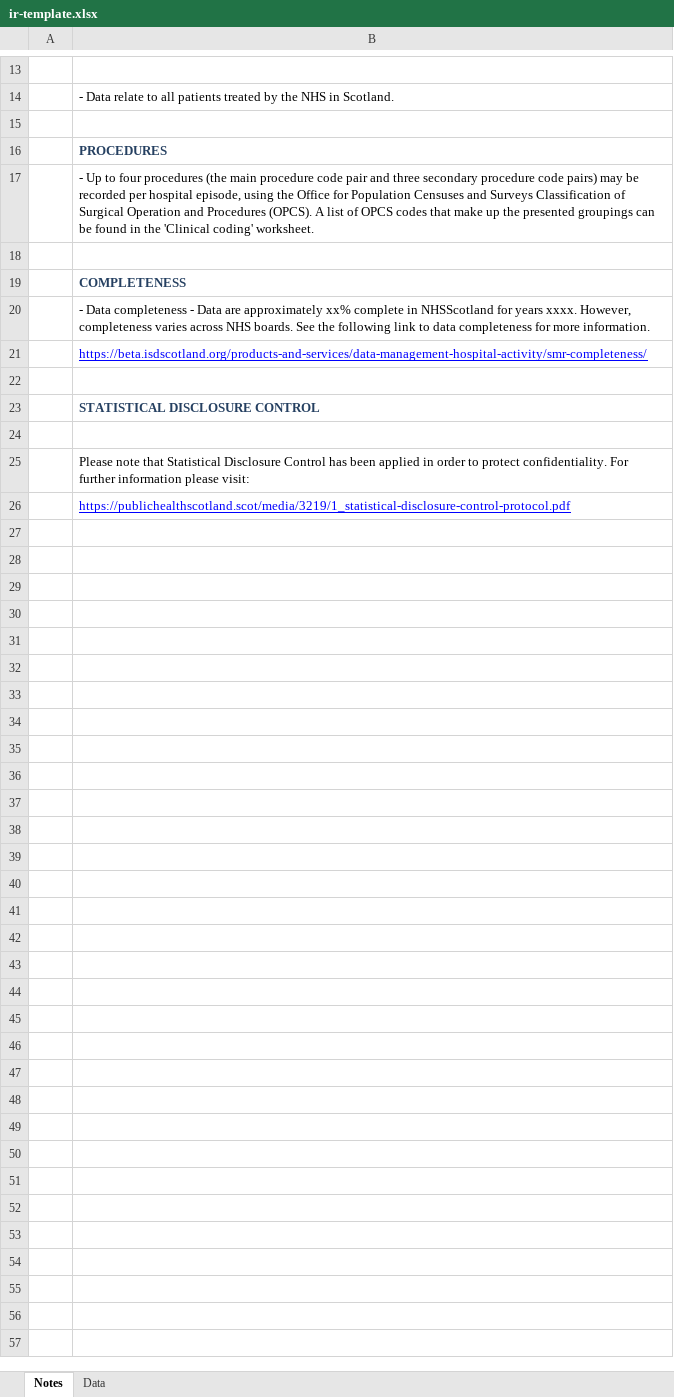
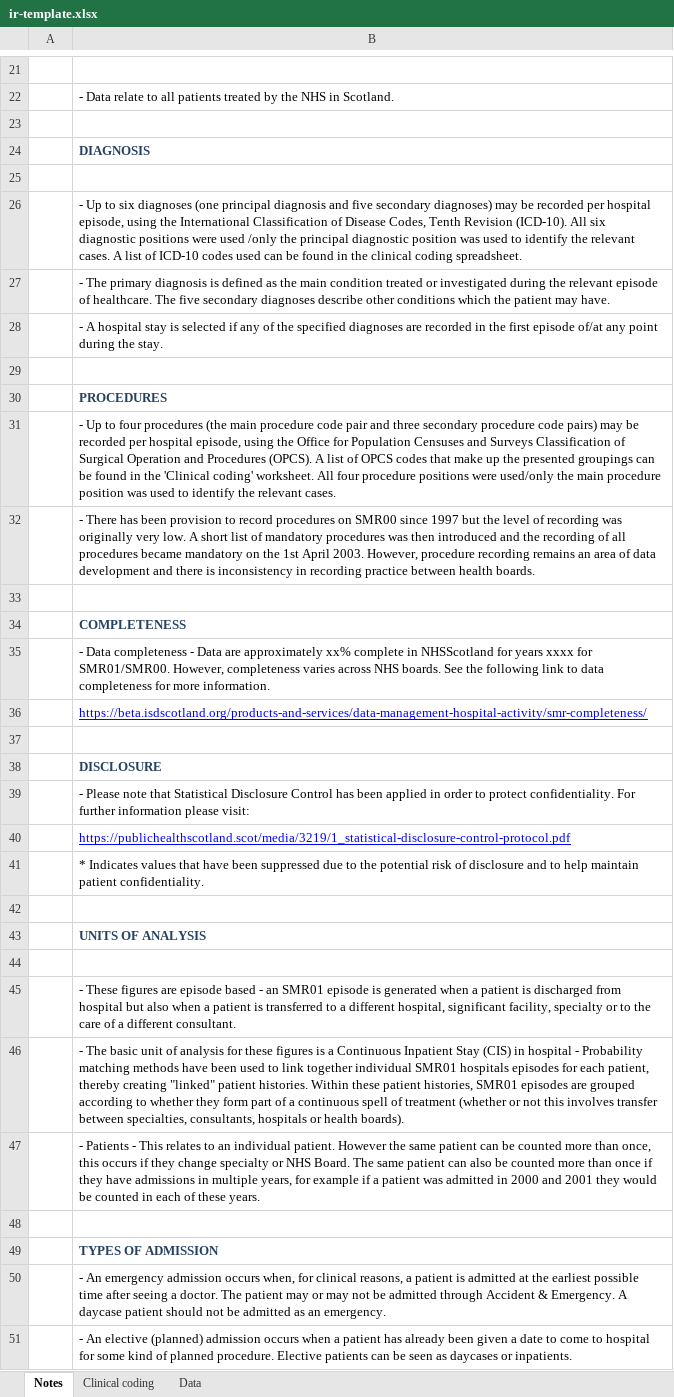
Before and after one commit to Public-Health-Scotland/qifunctions, an Excel workbook: inst/extdata/ir-template.xlsx, sheet Notes, drawn as a sheet; only a part is shown, gaps mark what is left out; values as stored, in another font and other column widths than the file's, no borders; charts and pictures not drawn; addresses are those after the commit; the diff covers the shown part only; the diff names each change by its address in the sheet, - before the commit and + after, or states it on an @@ line.

Commit message:
adding notes

```diff
--- a/inst/extdata/ir-template.xlsx (sheet Notes)
+++ b/inst/extdata/ir-template.xlsx (sheet Notes)
+sheet tab: Clinical coding
+row 24:  | DIAGNOSIS
+row 25: (empty)
+row 26:  | - Up to six diagnoses (one principal diagnosis and five secondary diagnoses) may be recorded per hospital episode, using the International Classification of Disease Codes, Tenth Revision (ICD-10). All six diagnostic positions were used /only the principal diagnostic position was used to identify the relevant cases. A list of ICD-10 codes used can be found in the clinical coding spreadsheet.
+row 27:  | - The primary diagnosis is defined as the main condition treated or investigated during the relevant episode of healthcare. The five secondary diagnoses describe other conditions which the patient may have.
+row 28:  | - A hospital stay is selected if any of the specified diagnoses are recorded in the first episode of/at any point during the stay.
+row 29: (empty)
-B31: …coding' worksheet.
+B31: …coding' worksheet. All four procedure positions were used/only the main procedure position was used to identify the relevant cases.
+row 32:  | - There has been provision to record procedures on SMR00 since 1997 but the level of recording was originally very low. A short list of mandatory procedures was then introduced and the recording of all procedures became mandatory on the 1st April 2003. However, procedure recording remains an area of data development and there is inconsistency in recording practice between health boards.
-B35: …for years xxxx. However, completeness…
+B35: …for years xxxx for SMR01/SMR00. However, completeness…
-B38: STATISTICAL DISCLOSURE CONTROL
+B38: DISCLOSURE
+row 39:  | - Please note that Statistical Disclosure Control has been applied in order to protect confidentiality. For further information please visit:
+row 40:  | https://publichealthscotland.scot/media/3219/1_statistical-disclosure-control-protocol.pdf
+row 41:  | * Indicates values that have been suppressed due to the potential risk of disclosure and to help maintain patient confidentiality.
-B43: Please note that Statistical Disclosure Control has been applied in order to protect confidentiality. For further information please visit:
+B43: UNITS OF ANALYSIS
@@ B43 bold: off → on, text colour: black → #254061 @@
+row 44: (empty)
-B45: https://publichealthscotland.scot/media/3219/1_statistical-disclosure-control-protocol.pdf
+B45: - These figures are episode based - an SMR01 episode is generated when a patient is discharged from hospital but also when a patient is transferred to a different hospital, significant facility, specialty or to the care of a different consultant.
@@ B45 underline: on → off, text colour: #0000FF → black @@
+row 46:  | - The basic unit of analysis for these figures is a Continuous Inpatient Stay (CIS) in hospital - Probability matching methods have been used to link together individual SMR01 hospitals episodes for each patient, thereby creating "linked" patient histories. Within these patient histories, SMR01 episodes are grouped according to whether they form part of a continuous spell of treatment (whether or not this involves transfer between specialties, consultants, hospitals or health boards).
+row 47:  | - Patients - This relates to an individual patient. However the same patient can be counted more than once, this occurs if they change specialty or NHS Board. The same patient can also be counted more than once if they have admissions in multiple years, for example if a patient was admitted in 2000 and 2001 they would be counted in each of these years.
+row 48: (empty)
+row 49:  | TYPES OF ADMISSION
+row 50:  | - An emergency admission occurs when, for clinical reasons, a patient is admitted at the earliest possible time after seeing a doctor. The patient may or may not be admitted through Accident & Emergency. A daycase patient should not be admitted as an emergency.
+row 51:  | - An elective (planned) admission occurs when a patient has already been given a date to come to hospital for some kind of planned procedure. Elective patients can be seen as daycases or inpatients.
```
Also changed, not shown: 23 added rows and 4 edited cells elsewhere in this sheet.
